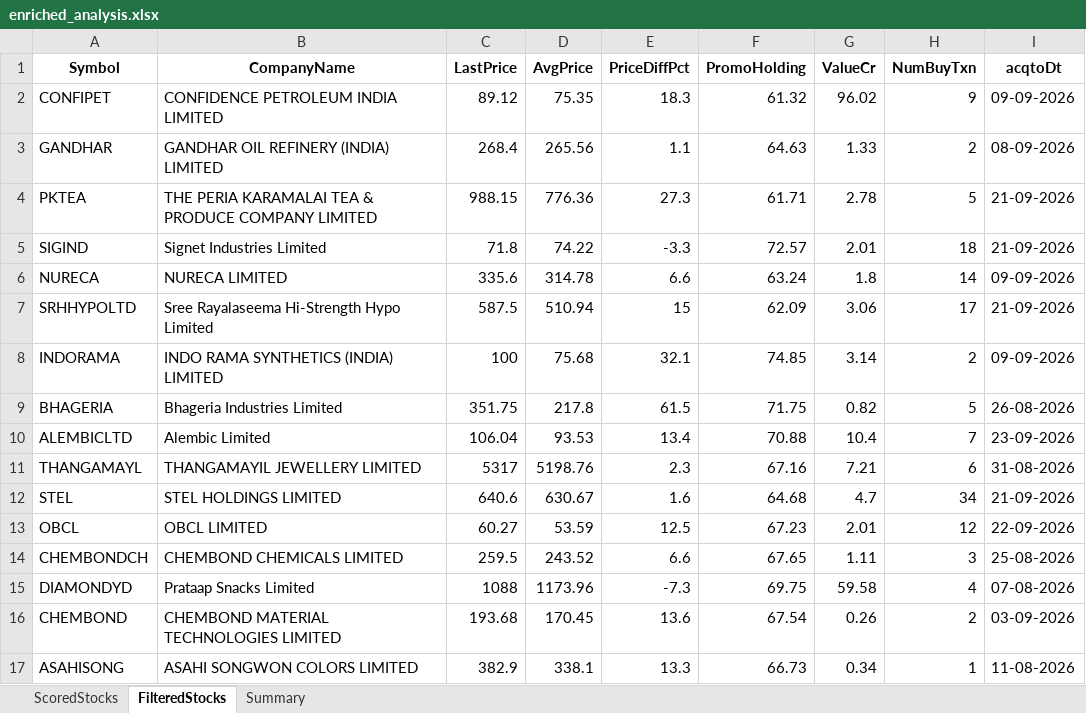
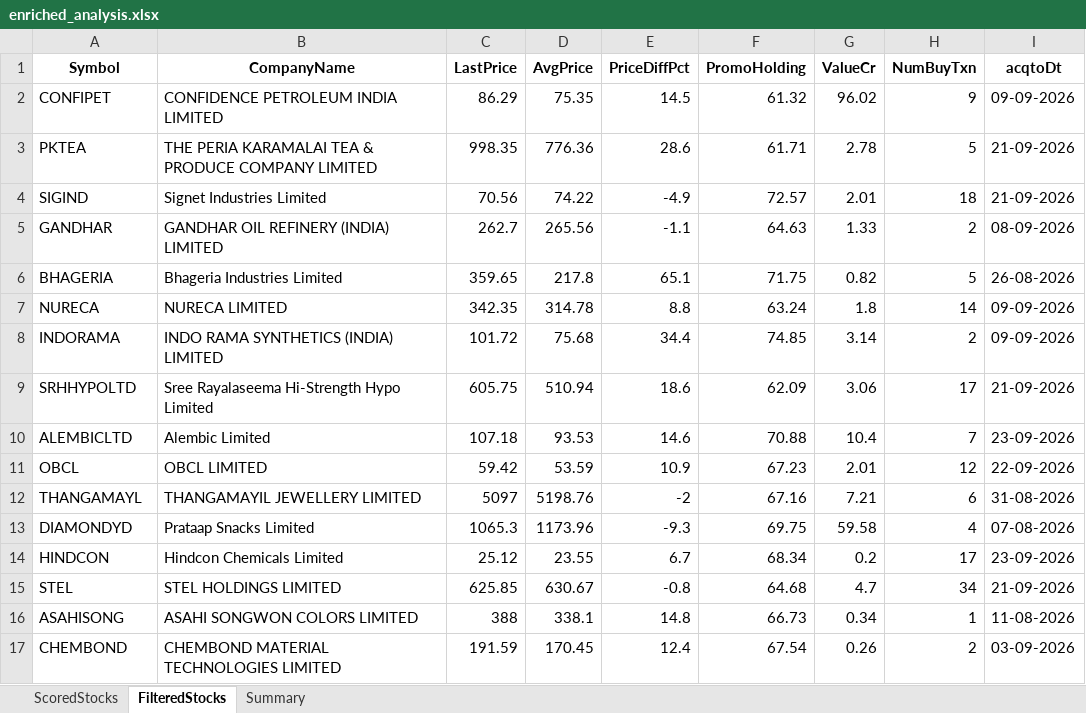
Before and after one commit to rajeshbedse/rbedse, an Excel workbook: output/2026-09-24/enriched_analysis.xlsx, sheet FilteredStocks, drawn as a sheet; only a part is shown; values as stored, in another font and other column widths than the file's, no borders; removed rows and columns are numbered as before the commit, all else as after; the diff covers the shown part only; the diff names each change by its address in the sheet, - before the commit and + after, or states it on an @@ line.

```diff
--- a/output/2026-09-24/enriched_analysis.xlsx (sheet FilteredStocks)
+++ b/output/2026-09-24/enriched_analysis.xlsx (sheet FilteredStocks)
-C2 (LastPrice): 89.12
+C2 (LastPrice): 86.29
-E2 (PriceDiffPct): 18.3
+E2 (PriceDiffPct): 14.5
-row 3: GANDHAR | GANDHAR OIL REFINERY (INDIA) LIMITED | 268.4 | 265.56 | 1.1 | 64.63 | 1.33 | 2 | 08-09-2026
-C3 (LastPrice): 988.15
+C3 (LastPrice): 998.35
-E3 (PriceDiffPct): 27.3
+E3 (PriceDiffPct): 28.6
-C4 (LastPrice): 71.8
+C4 (LastPrice): 70.56
-E4 (PriceDiffPct): -3.3
+E4 (PriceDiffPct): -4.9
+row 5: GANDHAR | GANDHAR OIL REFINERY (INDIA) LIMITED | 262.7 | 265.56 | -1.1 | 64.63 | 1.33 | 2 | 08-09-2026
+row 6: BHAGERIA | Bhageria Industries Limited | 359.65 | 217.8 | 65.1 | 71.75 | 0.82 | 5 | 26-08-2026
-C7 (LastPrice): 335.6
+C7 (LastPrice): 342.35
-E7 (PriceDiffPct): 6.6
+E7 (PriceDiffPct): 8.8
-row 7: SRHHYPOLTD | Sree Rayalaseema Hi-Strength Hypo Limited | 587.5 | 510.94 | 15 | 62.09 | 3.06 | 17 | 21-09-2026
-C8 (LastPrice): 100
+C8 (LastPrice): 101.72
-E8 (PriceDiffPct): 32.1
+E8 (PriceDiffPct): 34.4
-row 9: BHAGERIA | Bhageria Industries Limited | 351.75 | 217.8 | 61.5 | 71.75 | 0.82 | 5 | 26-08-2026
+row 9: SRHHYPOLTD | Sree Rayalaseema Hi-Strength Hypo Limited | 605.75 | 510.94 | 18.6 | 62.09 | 3.06 | 17 | 21-09-2026
-C10 (LastPrice): 106.04
+C10 (LastPrice): 107.18
-E10 (PriceDiffPct): 13.4
+E10 (PriceDiffPct): 14.6
-row 11: THANGAMAYL | THANGAMAYIL JEWELLERY LIMITED | 5317 | 5198.76 | 2.3 | 67.16 | 7.21 | 6 | 31-08-2026
-row 12: STEL | STEL HOLDINGS LIMITED | 640.6 | 630.67 | 1.6 | 64.68 | 4.7 | 34 | 21-09-2026
-C11 (LastPrice): 60.27
+C11 (LastPrice): 59.42
-E11 (PriceDiffPct): 12.5
+E11 (PriceDiffPct): 10.9
-row 14: CHEMBONDCH | CHEMBOND CHEMICALS LIMITED | 259.5 | 243.52 | 6.6 | 67.65 | 1.11 | 3 | 25-08-2026
+row 12: THANGAMAYL | THANGAMAYIL JEWELLERY LIMITED | 5097 | 5198.76 | -2 | 67.16 | 7.21 | 6 | 31-08-2026
-C13 (LastPrice): 1088
+C13 (LastPrice): 1065.3
-E13 (PriceDiffPct): -7.3
+E13 (PriceDiffPct): -9.3
-row 16: CHEMBOND | CHEMBOND MATERIAL TECHNOLOGIES LIMITED | 193.68 | 170.45 | 13.6 | 67.54 | 0.26 | 2 | 03-09-2026
+row 14: HINDCON | Hindcon Chemicals Limited | 25.12 | 23.55 | 6.7 | 68.34 | 0.2 | 17 | 23-09-2026
+row 15: STEL | STEL HOLDINGS LIMITED | 625.85 | 630.67 | -0.8 | 64.68 | 4.7 | 34 | 21-09-2026
-C16 (LastPrice): 382.9
+C16 (LastPrice): 388
-E16 (PriceDiffPct): 13.3
+E16 (PriceDiffPct): 14.8
+row 17: CHEMBOND | CHEMBOND MATERIAL TECHNOLOGIES LIMITED | 191.59 | 170.45 | 12.4 | 67.54 | 0.26 | 2 | 03-09-2026
```
Also changed, not shown: 15 added rows, 14 removed rows and 42 edited cells elsewhere in this sheet, sheet ScoredStocks, sheet Summary, 11 other files.
